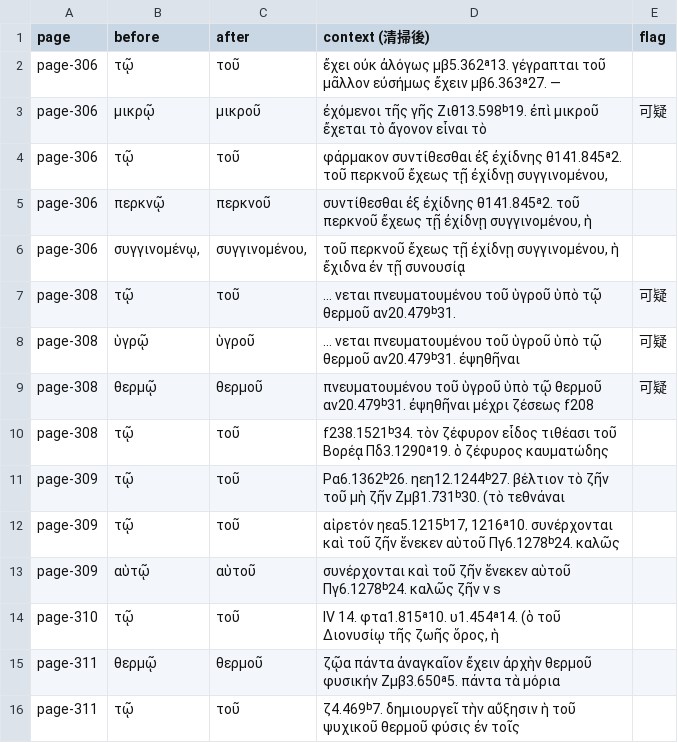
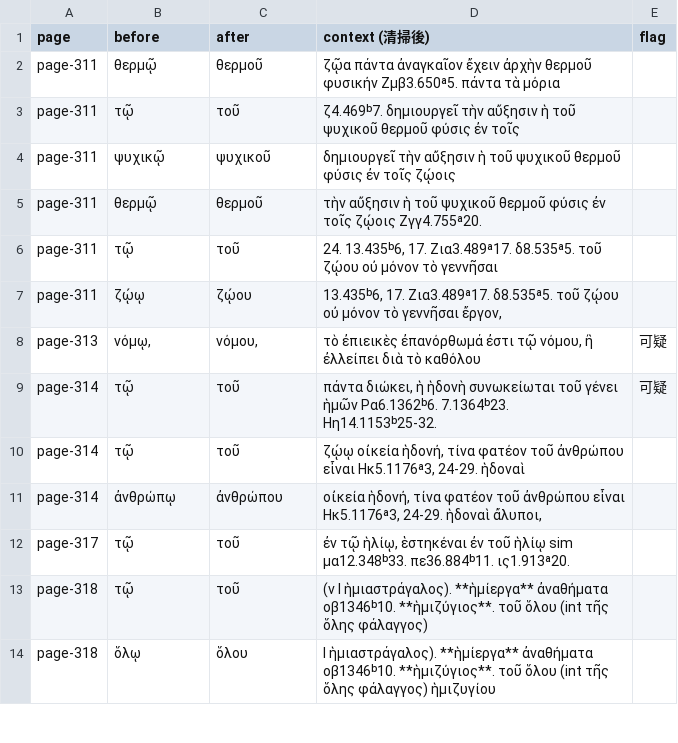
Before and after one commit to tuzzit/index_aristotelicus, a TSV file: data/ou_sweep_review.tsv, drawn as a sheet; only a part is shown; the shorter side is filled out with more unchanged rows.

```diff
--- a/data/ou_sweep_review.tsv
+++ b/data/ou_sweep_review.tsv
@@ -1,15 +1,2 @@
 page	before	after	context (清掃後)	flag
-page-306	τῷ	τοῦ	ἔχει οὐκ ἀλόγως μβ5.362ᵃ13. γέγραπται τοῦ μᾶλλον εὐσήμως ἔχειν μβ6.363ᵃ27. —	
-page-306	μικρῷ	μικροῦ	ἐχόμενοι τῆς γῆς Ζιθ13.598ᵇ19. ἐπὶ μικροῦ ἔχεται τὸ ἄγονον εἶναι τὸ	可疑
-page-306	τῷ	τοῦ	φάρμακον συντίθεσθαι ἐξ ἐχίδνης θ141.845ᵃ2. τοῦ περκνοῦ ἔχεως τῇ ἐχίδνῃ συγγινομένου,	
-page-306	περκνῷ	περκνοῦ	συντίθεσθαι ἐξ ἐχίδνης θ141.845ᵃ2. τοῦ περκνοῦ ἔχεως τῇ ἐχίδνῃ συγγινομένου, ἡ	
-page-306	συγγινομένῳ,	συγγινομένου,	τοῦ περκνοῦ ἔχεως τῇ ἐχίδνῃ συγγινομένου, ἡ ἔχιδνα ἐν τῇ συνουσίᾳ	
-page-308	τῷ	τοῦ	… νεται πνευματουμένου τοῦ ὑγροῦ ὑπὸ τῷ θερμοῦ αν20.479ᵇ31.	可疑
-page-308	ὑγρῷ	ὑγροῦ	… νεται πνευματουμένου τοῦ ὑγροῦ ὑπὸ τῷ θερμοῦ αν20.479ᵇ31. ἐψηθῆναι	可疑
-page-308	θερμῷ	θερμοῦ	πνευματουμένου τοῦ ὑγροῦ ὑπὸ τῷ θερμοῦ αν20.479ᵇ31. ἐψηθῆναι μέχρι ζέσεως f208	可疑
-page-308	τῷ	τοῦ	f238.1521ᵇ34. τὸν ζέφυρον εἶδος τιθέασι τοῦ Βορέᾳ Πδ3.1290ᵃ19. ὁ ζέφυρος καυματώδης	
-page-309	τῷ	τοῦ	Ρα6.1362ᵇ26. ηεη12.1244ᵇ27. βέλτιον τὸ ζῆν τοῦ μὴ ζῆν Ζμβ1.731ᵇ30. (τὸ τεθνάναι	
-page-309	τῷ	τοῦ	αἱρετόν ηεα5.1215ᵇ17, 1216ᵃ10. συνέρχονται καὶ τοῦ ζῆν ἕνεκεν αὑτοῦ Πγ6.1278ᵇ24. καλῶς	
-page-309	αὑτῷ	αὑτοῦ	συνέρχονται καὶ τοῦ ζῆν ἕνεκεν αὑτοῦ Πγ6.1278ᵇ24. καλῶς ζῆν v s	
-page-310	τῷ	τοῦ	IV 14. φτα1.815ᵃ10. υ1.454ᵃ14. (ὁ τοῦ Διονυσίῳ τῆς ζωῆς ὅρος, ἡ	
 page-311	θερμῷ	θερμοῦ	ζῷα πάντα ἀναγκαῖον ἔχειν ἀρχὴν θερμοῦ φυσικήν Ζμβ3.650ᵃ5. πάντα τὰ μόρια	
```
Also changed, not shown: data/diagnostics.tsv, src/glosses.tsv, 22 other files.
